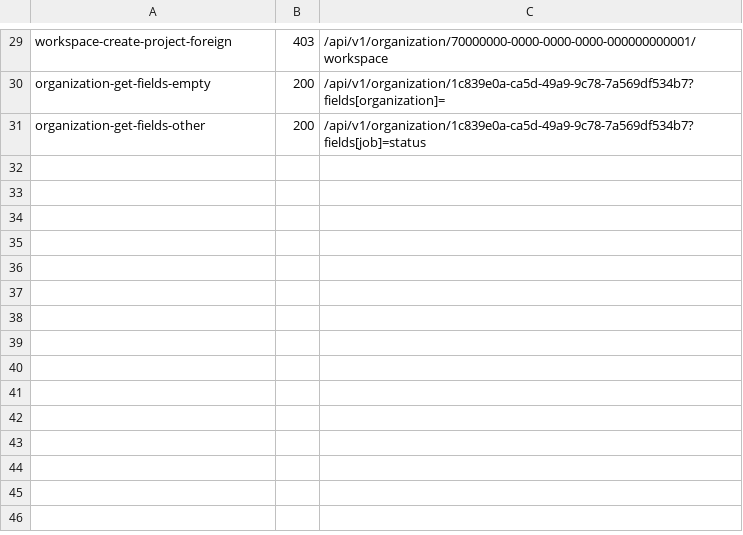
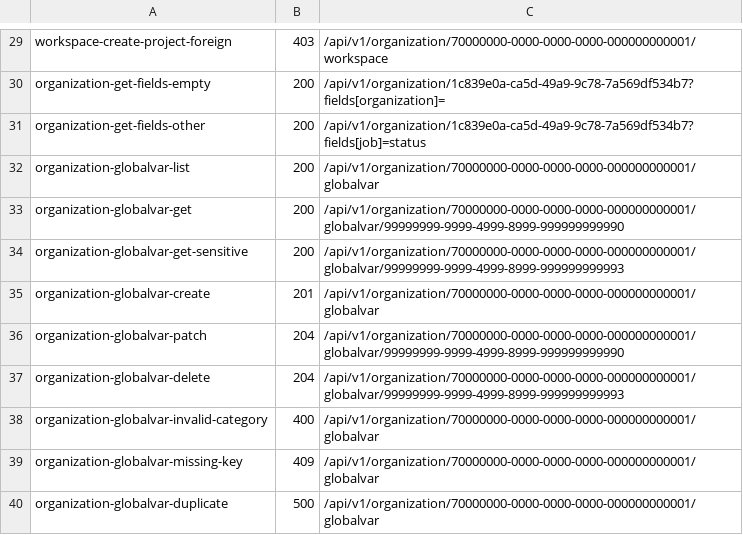
Before and after one commit to aminbenmansour/terrakube-go, a TSV file: docs/upstream/rest/index.tsv, drawn as a sheet; only a part is shown, gaps mark what is left out; the diff names each change by its address in the sheet, - before the commit and + after, or states it on an @@ line.

Commit message:
test(api): replay the globalvar captures
The list, get, sensitive get, create, patch, delete, invalid category and
missing key recordings replay against the handler. The duplicate-key recording
stays deferred because it pins an upstream 500, not a contract.

```diff
--- a/docs/upstream/rest/index.tsv
+++ b/docs/upstream/rest/index.tsv
+row 32: organization-globalvar-list | 200 | /api/v1/organization/70000000-0000-0000-0000-000000000001/globalvar
+row 33: organization-globalvar-get | 200 | /api/v1/organization/70000000-0000-0000-0000-000000000001/globalvar/99999999-9999-4999-8999-999999999990
+row 34: organization-globalvar-get-sensitive | 200 | /api/v1/organization/70000000-0000-0000-0000-000000000001/globalvar/99999999-9999-4999-8999-999999999993
+row 35: organization-globalvar-create | 201 | /api/v1/organization/70000000-0000-0000-0000-000000000001/globalvar
+row 36: organization-globalvar-patch | 204 | /api/v1/organization/70000000-0000-0000-0000-000000000001/globalvar/99999999-9999-4999-8999-999999999990
+row 37: organization-globalvar-delete | 204 | /api/v1/organization/70000000-0000-0000-0000-000000000001/globalvar/99999999-9999-4999-8999-999999999993
+row 38: organization-globalvar-invalid-category | 400 | /api/v1/organization/70000000-0000-0000-0000-000000000001/globalvar
+row 39: organization-globalvar-missing-key | 409 | /api/v1/organization/70000000-0000-0000-0000-000000000001/globalvar
+row 40: organization-globalvar-duplicate | 500 | /api/v1/organization/70000000-0000-0000-0000-000000000001/globalvar
```
Also changed, not shown: 11 other files.
